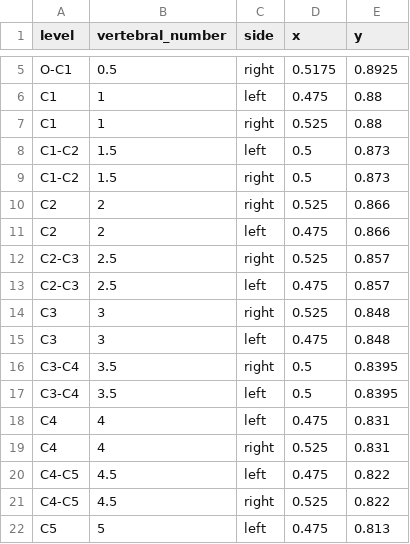
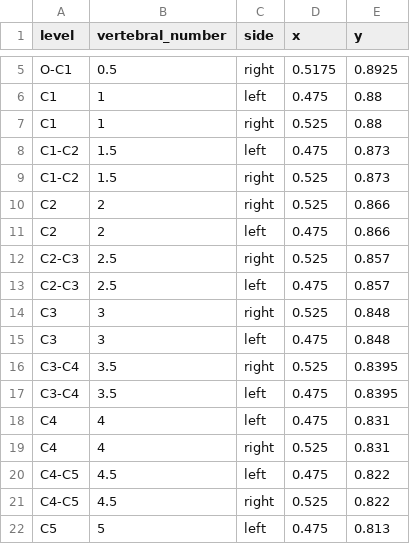
Before and after one commit to jeffhills/shiny_spine_logging, a CSV file: all_screw_coordinates_df.csv, drawn as a sheet; only a part is shown, gaps mark what is left out.

```diff
--- a/all_screw_coordinates_df.csv
+++ b/all_screw_coordinates_df.csv
@@ -7,4 +7,4 @@ C1,1,left,0.475,0.88
 C1,1,right,0.525,0.88
-C1-C2,1.5,left,0.5,0.873
-C1-C2,1.5,right,0.5,0.873
+C1-C2,1.5,left,0.475,0.873
+C1-C2,1.5,right,0.525,0.873
 C2,2,right,0.525,0.866
@@ -15,4 +15,4 @@ C3,3,right,0.525,0.848
 C3,3,left,0.475,0.848
-C3-C4,3.5,right,0.5,0.8395
-C3-C4,3.5,left,0.5,0.8395
+C3-C4,3.5,right,0.525,0.8395
+C3-C4,3.5,left,0.475,0.8395
 C4,4,left,0.475,0.831
```
Also changed, not shown: 4 other files.
